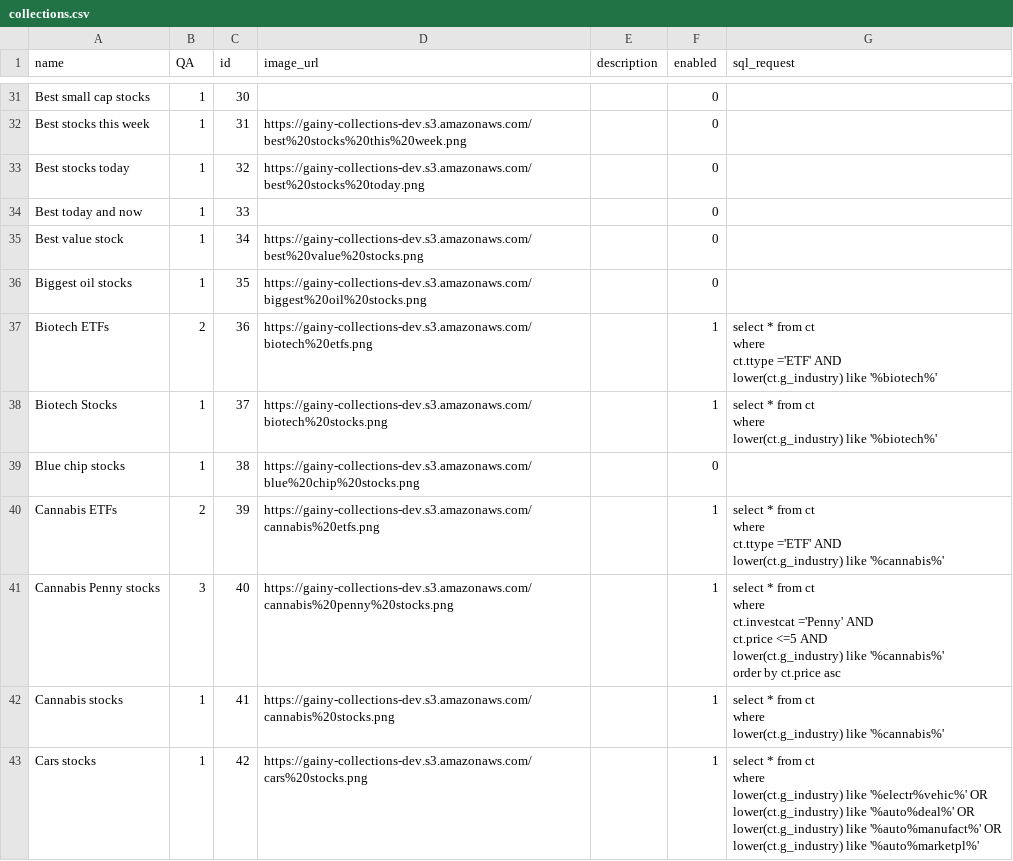
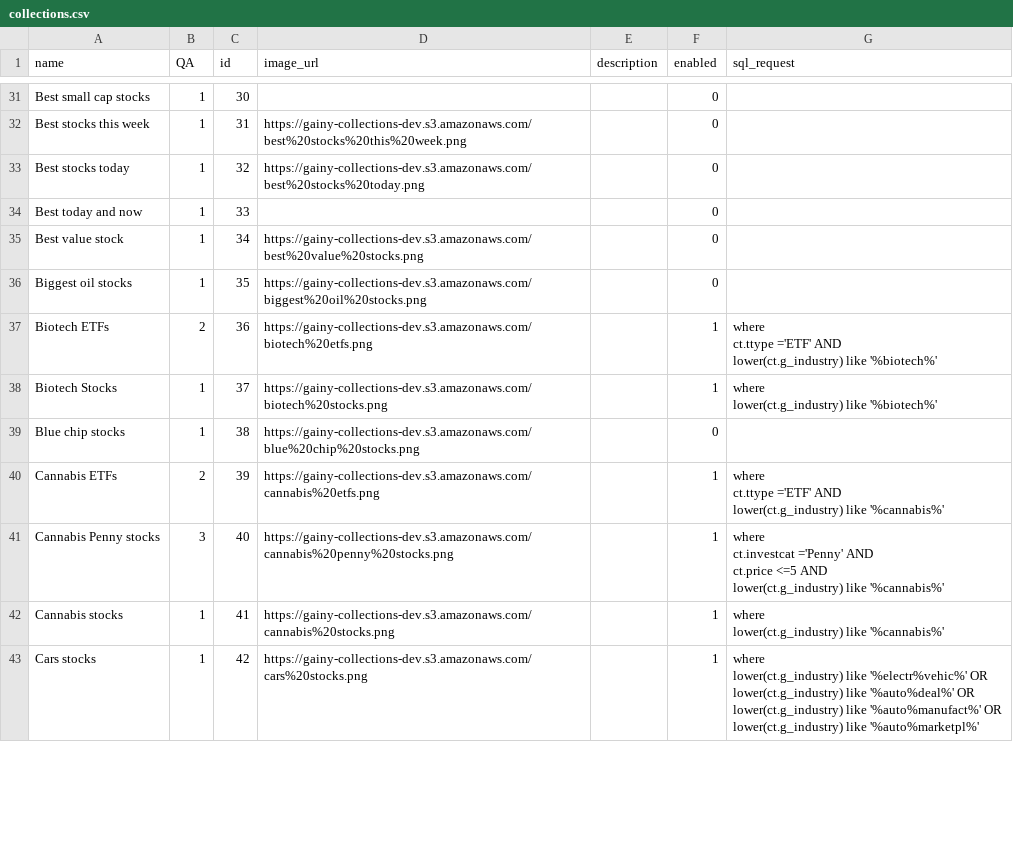
Before and after one commit to gainy-app/gainy, a CSV file: src/gainy-fetch/meltano/data/collections.csv, drawn as a sheet; only a part is shown, gaps mark what is left out; the diff covers the shown part only.

```diff
--- a/src/gainy-fetch/meltano/data/collections.csv
+++ b/src/gainy-fetch/meltano/data/collections.csv
@@ -100,28 +72,21 @@ Best value stock,1,34,https://gainy-collections-dev.s3.amazonaws.com/best%20valu
 Biggest oil stocks,1,35,https://gainy-collections-dev.s3.amazonaws.com/biggest%20oil%20stocks.png,,0,
-Biotech ETFs,2,36,https://gainy-collections-dev.s3.amazonaws.com/biotech%20etfs.png,,1,"select * from ct
-where
-ct.ttype ='ETF' AND
-lower(ct.g_industry) like '%biotech%'"
-Biotech Stocks,1,37,https://gainy-collections-dev.s3.amazonaws.com/biotech%20stocks.png,,1,"select * from ct
-where
-lower(ct.g_industry) like '%biotech%'"
+Biotech ETFs,2,36,https://gainy-collections-dev.s3.amazonaws.com/biotech%20etfs.png,,1,"where
+ct.ttype ='ETF' AND
+lower(ct.g_industry) like '%biotech%'"
+Biotech Stocks,1,37,https://gainy-collections-dev.s3.amazonaws.com/biotech%20stocks.png,,1,"where
+lower(ct.g_industry) like '%biotech%'"
 Blue chip stocks,1,38,https://gainy-collections-dev.s3.amazonaws.com/blue%20chip%20stocks.png,,0,
-Cannabis ETFs,2,39,https://gainy-collections-dev.s3.amazonaws.com/cannabis%20etfs.png,,1,"select * from ct
-where
-ct.ttype ='ETF' AND
-lower(ct.g_industry) like '%cannabis%'"
-Cannabis Penny stocks,3,40,https://gainy-collections-dev.s3.amazonaws.com/cannabis%20penny%20stocks.png,,1,"select * from ct
-where
-ct.investcat ='Penny' AND
-ct.price <=5 AND
-lower(ct.g_industry) like '%cannabis%'
-order by ct.price asc"
-Cannabis stocks,1,41,https://gainy-collections-dev.s3.amazonaws.com/cannabis%20stocks.png,,1,"select * from ct
-where
-lower(ct.g_industry) like '%cannabis%'"
-Cars stocks,1,42,https://gainy-collections-dev.s3.amazonaws.com/cars%20stocks.png,,1,"select * from ct
-where
-lower(ct.g_industry) like '%electr%vehic%' OR
-lower(ct.g_industry) like '%auto%deal%' OR
-lower(ct.g_industry) like '%auto%manufact%' OR
-lower(ct.g_industry) like '%auto%marketpl%'"
+Cannabis ETFs,2,39,https://gainy-collections-dev.s3.amazonaws.com/cannabis%20etfs.png,,1,"where
+ct.ttype ='ETF' AND
+lower(ct.g_industry) like '%cannabis%'"
+Cannabis Penny stocks,3,40,https://gainy-collections-dev.s3.amazonaws.com/cannabis%20penny%20stocks.png,,1,"where
+ct.investcat ='Penny' AND
+ct.price <=5 AND
+lower(ct.g_industry) like '%cannabis%'"
+Cannabis stocks,1,41,https://gainy-collections-dev.s3.amazonaws.com/cannabis%20stocks.png,,1,"where
+lower(ct.g_industry) like '%cannabis%'"
+Cars stocks,1,42,https://gainy-collections-dev.s3.amazonaws.com/cars%20stocks.png,,1,"where
+lower(ct.g_industry) like '%electr%vehic%' OR
+lower(ct.g_industry) like '%auto%deal%' OR
+lower(ct.g_industry) like '%auto%manufact%' OR
+lower(ct.g_industry) like '%auto%marketpl%'"
```
Also changed, not shown: 122 edited cells elsewhere in this file, 6 other files.
